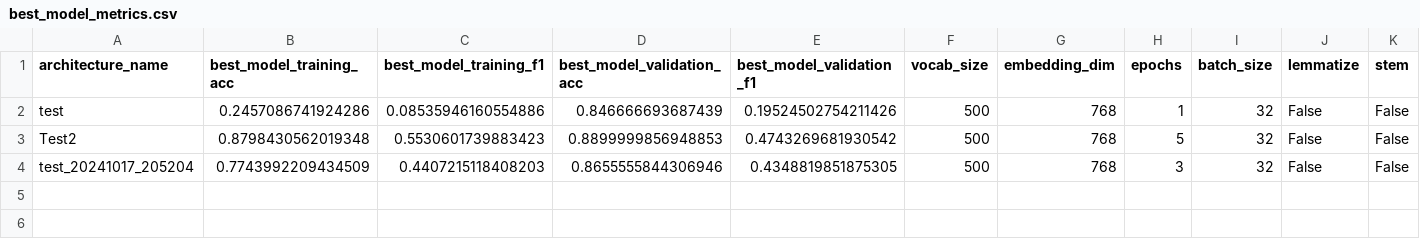
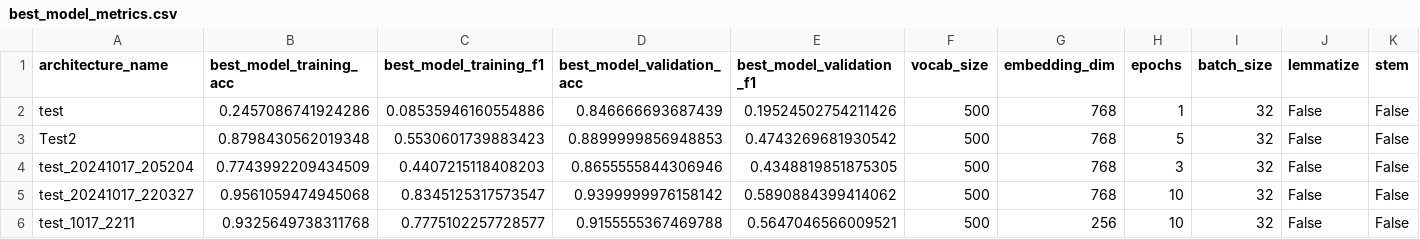
Before and after one commit to pauhidalgoo/frame-based-system, a CSV file: results/best_model_metrics.csv, drawn as a sheet; only a part is shown; rows hold the shown columns only; the diff names each change by its address in the sheet, - before the commit and + after, or states it on an @@ line.

```diff
--- a/results/best_model_metrics.csv
+++ b/results/best_model_metrics.csv
+row 5: test_20241017_220327 | 0.9561059474945068 | 0.8345125317573547 | 0.9399999976158142 | 0.5890884399414062 | 500 | 768 | 10 | 32 | False | False
+row 6: test_1017_2211 | 0.9325649738311768 | 0.7775102257728577 | 0.9155555367469788 | 0.5647046566009521 | 500 | 256 | 10 | 32 | False | False
```
Also changed, not shown: results/average_metrics.csv, 4 other files.
